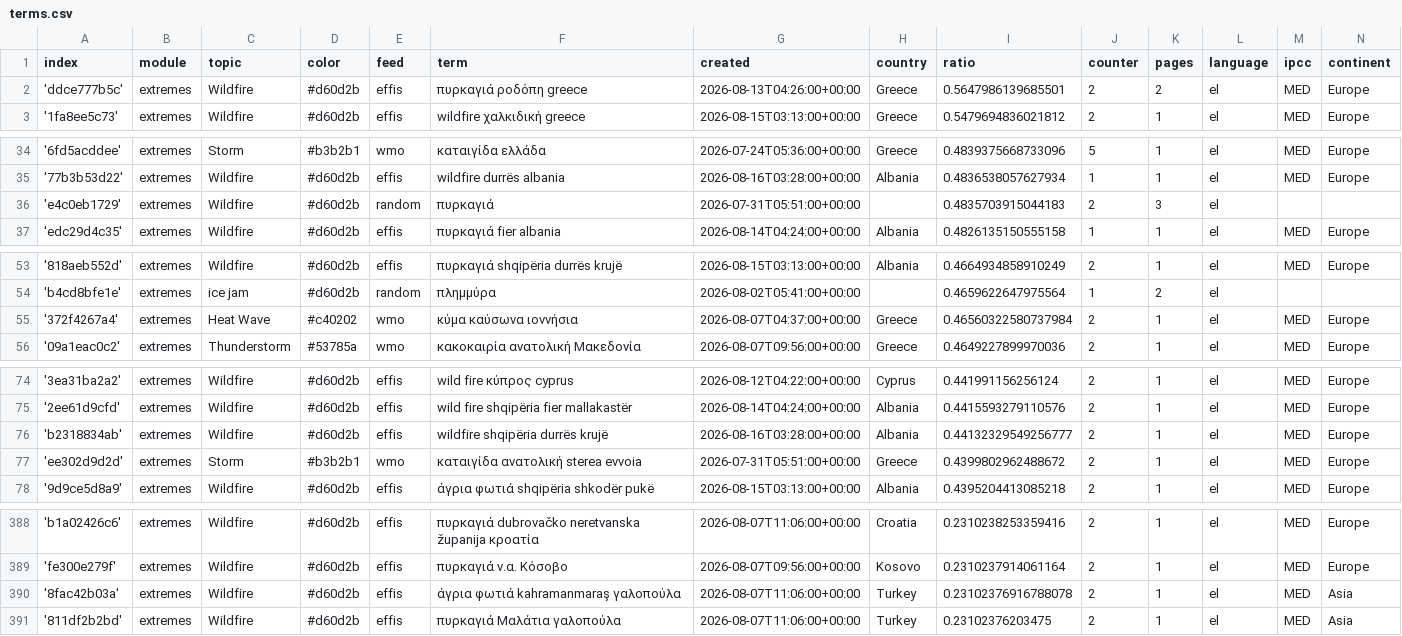
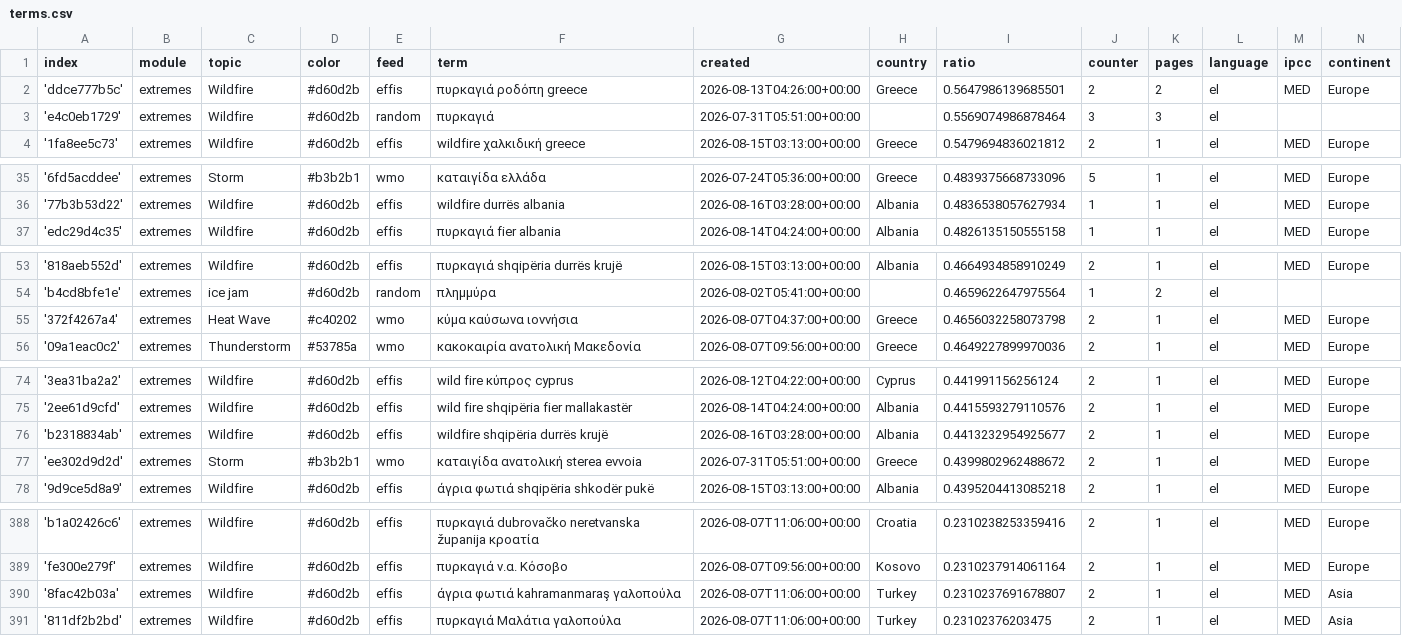
Before and after one commit to newsWhisperer/greekExtremes, a CSV file: terms.csv, drawn as a sheet; only a part is shown, gaps mark what is left out; removed rows and columns are numbered as before the commit, all else as after; the diff names each change by its address in the sheet, - before the commit and + after, or states it on an @@ line.

```diff
--- a/terms.csv
+++ b/terms.csv
+row 3: 'e4c0eb1729' | extremes | Wildfire | #d60d2b | random | πυρκαγιά | 2026-07-31T05:51:00+00:00 |  | 0.5569074986878464 | 3 | 3 | el
-row 36: 'e4c0eb1729' | extremes | Wildfire | #d60d2b | random | πυρκαγιά | 2026-07-31T05:51:00+00:00 |  | 0.4835703915044183 | 2 | 3 | el
-I55 (ratio): 0.46560322580737984
+I55 (ratio): 0.4656032258073798
-I76 (ratio): 0.44132329549256777
+I76 (ratio): 0.4413232954925677
-I390 (ratio): 0.23102376916788078
+I390 (ratio): 0.2310237691678807
```
Also changed, not shown: 1 other file.
